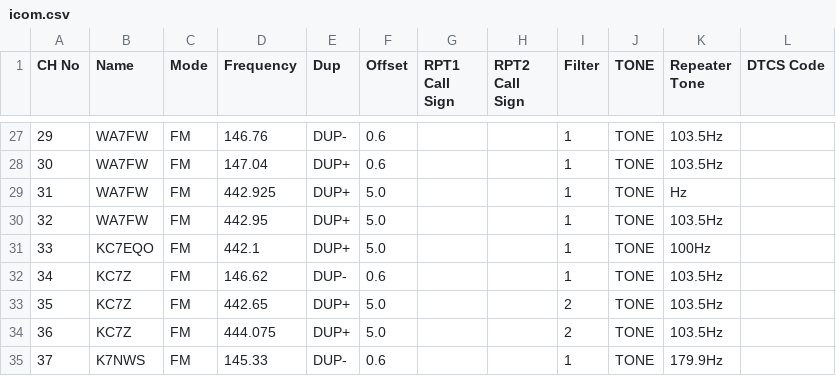
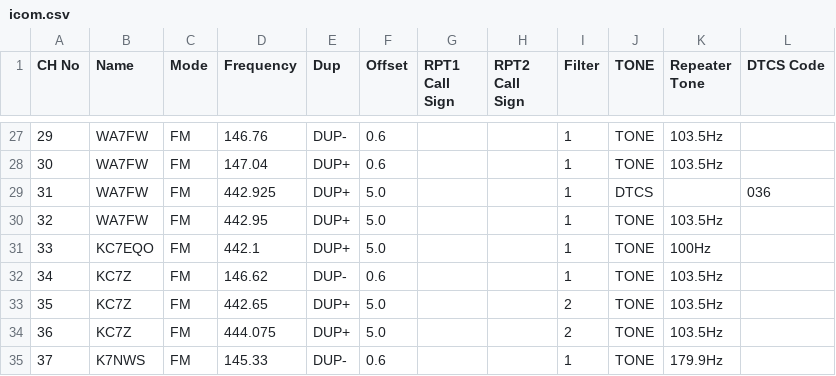
Before and after one commit to QCaudron/repeater_roundabout, a CSV file: assets/programming_files/icom.csv, drawn as a sheet; only a part is shown, gaps mark what is left out.

```diff
--- a/assets/programming_files/icom.csv
+++ b/assets/programming_files/icom.csv
@@ -28,3 +28,3 @@ CH No,Name,Mode,Frequency,Dup,Offset,RPT1 Call Sign,RPT2 Call Sign,Filter,TONE,R
 30,WA7FW,FM,147.04,DUP+,0.6,,,1,TONE,103.5Hz,
-31,WA7FW,FM,442.925,DUP+,5.0,,,1,TONE,Hz,
+31,WA7FW,FM,442.925,DUP+,5.0,,,1,DTCS,,036
 32,WA7FW,FM,442.95,DUP+,5.0,,,1,TONE,103.5Hz,
```
Also changed, not shown: assets/programming_files/all_rr_frequencies.csv, assets/programming_files/rr_frequencies.csv, 4 other files.
